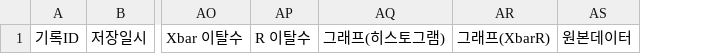
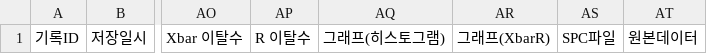
Before and after one commit to taetaetaehyun/taehyun-s-persnal-project, a CSV file: 공정능력_결과기록.csv, drawn as a sheet; only a part is shown, gaps mark what is left out; the diff names each change by its address in the sheet, - before the commit and + after, or states it on an @@ line.

```diff
--- a/공정능력_결과기록.csv
+++ b/공정능력_결과기록.csv
+column AS, row 1: SPC파일
```
Also changed, not shown: 6 other files.
